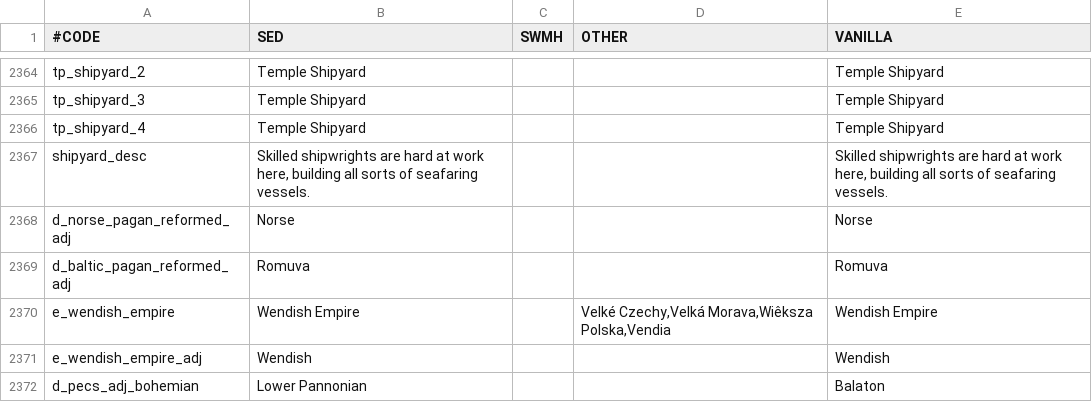
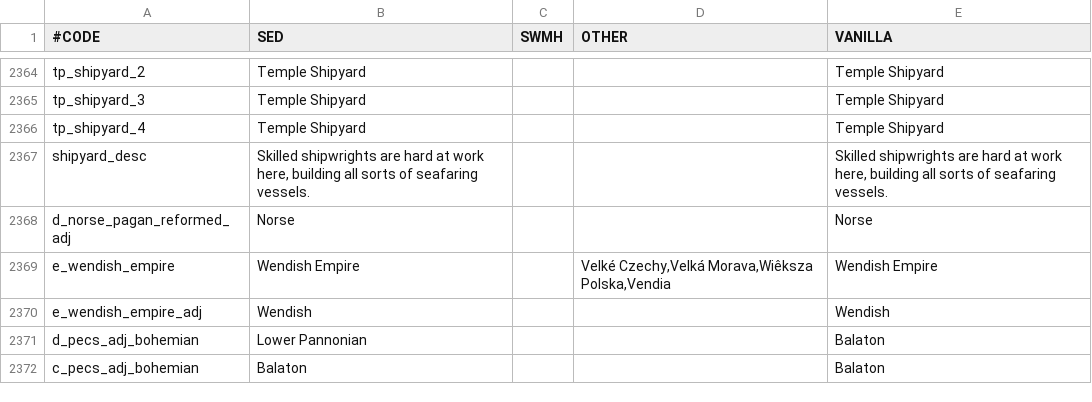
Before and after one commit to escalonn/sed2, a CSV file: templates/SED2/localisation/A_SED.csv, drawn as a sheet; only a part is shown, gaps mark what is left out; the shorter side is filled out with more unchanged rows.

```diff
--- a/templates/SED2/localisation/A_SED.csv
+++ b/templates/SED2/localisation/A_SED.csv
@@ -2368,3 +2368,2 @@ shipyard_desc                                  ;Skilled shipwrights are hard at
 d_norse_pagan_reformed_adj                     ;Norse   ;;;Norse
-d_baltic_pagan_reformed_adj                    ;Romuva  ;;;Romuva
 e_wendish_empire                               ;Wendish Empire;;Velké Czechy,Velká Morava,Wiêksza Polska,Vendia;Wendish Empire
```
Also changed, not shown: templates/SED2+EMF/localisation/0_SED+EMF.csv, templates/SED2/localisation/1_emf_religion.csv, 1 other file.
